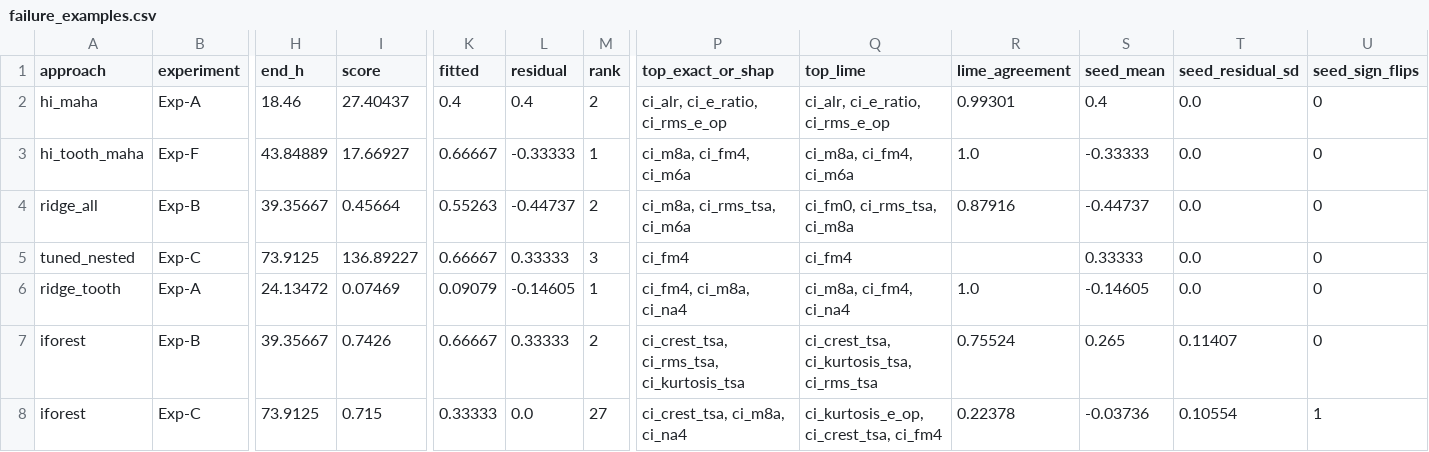
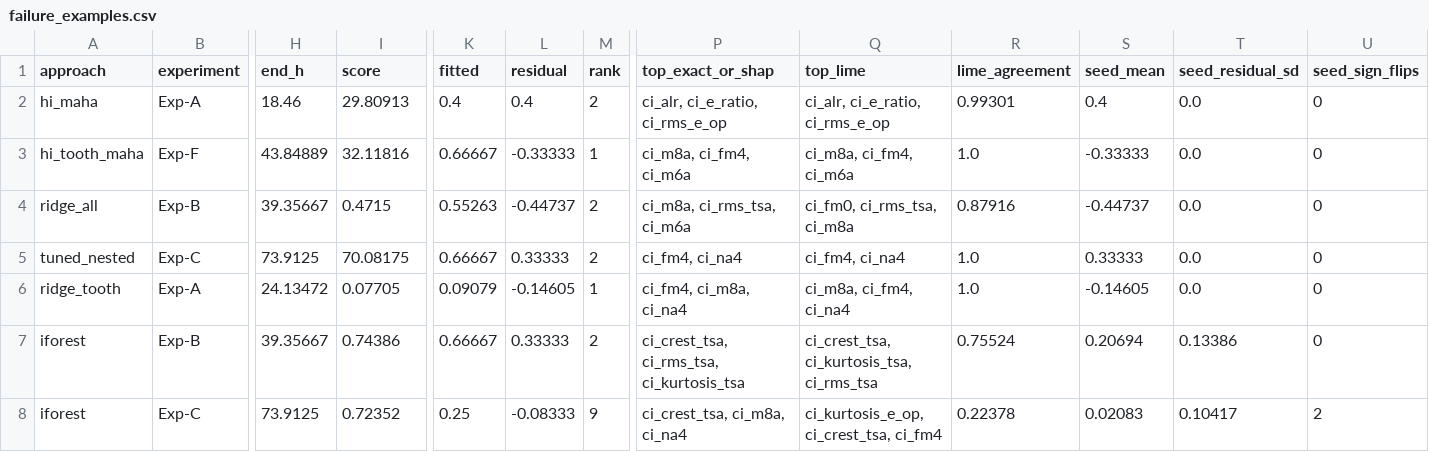
Before and after one commit to GK-MADS/group09_spall_damage_prognostics, a CSV file: models/eval/out/failure_examples.csv, drawn as a sheet; only a part is shown, gaps mark what is left out; the diff names each change by its address in the sheet, - before the commit and + after, or states it on an @@ line.

```diff
--- a/models/eval/out/failure_examples.csv
+++ b/models/eval/out/failure_examples.csv
-I2 (score): 27.40437
+I2 (score): 29.80913
-I3 (score): 17.66927
+I3 (score): 32.11816
-I4 (score): 0.45664
+I4 (score): 0.4715
-I5 (score): 136.89227
+I5 (score): 70.08175
-M5 (rank): 3
+M5 (rank): 2
-P5 (top_exact_or_shap): ci_fm4
+P5 (top_exact_or_shap): ci_fm4, ci_na4
-Q5 (top_lime): ci_fm4
+Q5 (top_lime): ci_fm4, ci_na4
-R5 (lime_agreement): (empty)
+R5 (lime_agreement): 1.0
-I6 (score): 0.07469
+I6 (score): 0.07705
-I7 (score): 0.7426
+I7 (score): 0.74386
-S7 (seed_mean): 0.265
+S7 (seed_mean): 0.20694
-T7 (seed_residual_sd): 0.11407
+T7 (seed_residual_sd): 0.13386
-I8 (score): 0.715
+I8 (score): 0.72352
-K8 (fitted): 0.33333
+K8 (fitted): 0.25
-L8 (residual): 0.0
+L8 (residual): -0.08333
-M8 (rank): 27
+M8 (rank): 9
-S8 (seed_mean): -0.03736
+S8 (seed_mean): 0.02083
-T8 (seed_residual_sd): 0.10554
+T8 (seed_residual_sd): 0.10417
-U8 (seed_sign_flips): 1
+U8 (seed_sign_flips): 2
```
Also changed, not shown: models/eval/out/failure_candidates.csv, models/eval/out/gear_errors.csv, 30 other files.
